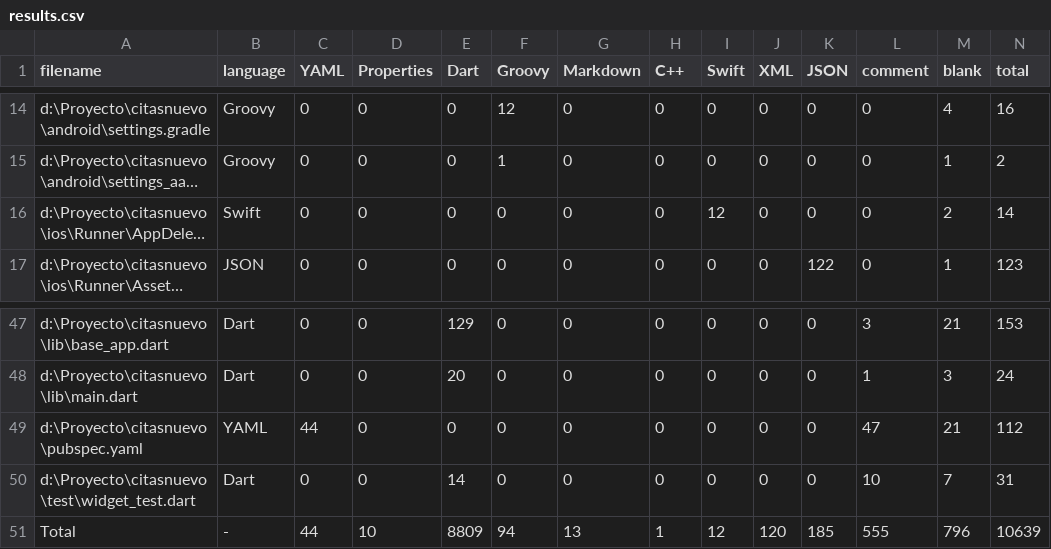
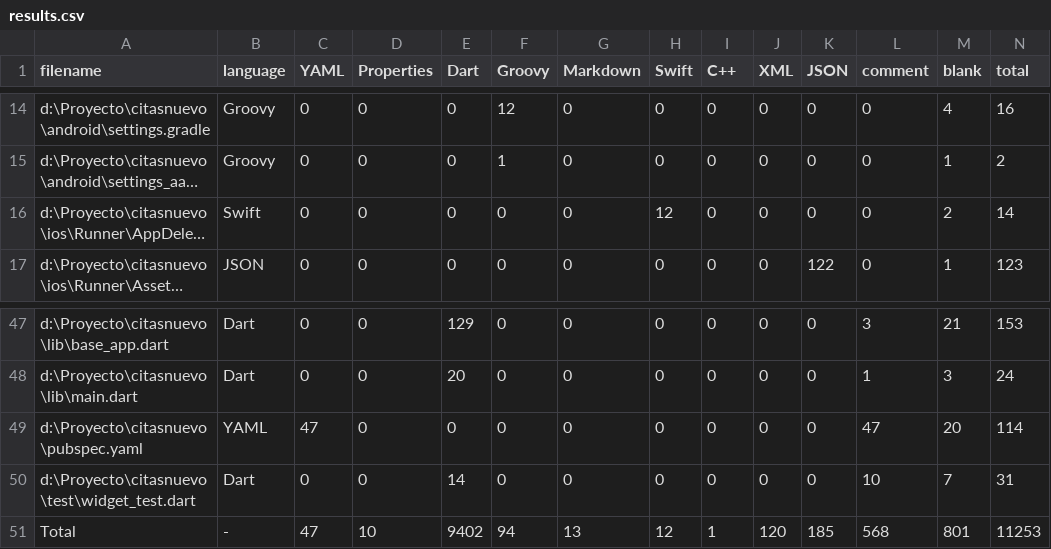
Before and after one commit to MarcosObiang/citasnuevo, a CSV file: .VSCodeCounter/results.csv, drawn as a sheet; only a part is shown, gaps mark what is left out; long unchanged cells end in …; the diff covers the shown part only; the diff names each change by its address in the sheet, - before the commit and + after, or states it on an @@ line.

```diff
--- a/.VSCodeCounter/results.csv
+++ b/.VSCodeCounter/results.csv
-H1: C++
+H1: Swift
-I1: Swift
+I1: C++
-H16 (Swift): 0
+H16 (Swift): 12
-I16 (C++): 12
+I16 (C++): 0
-C49 (YAML): 44
+C49 (YAML): 47
-M49 (blank): 21
+M49 (blank): 20
-N49 (total): 112
+N49 (total): 114
-C51 (YAML): 44
+C51 (YAML): 47
-E51 (Dart): 8809
+E51 (Dart): 9402
-H51 (Swift): 1
+H51 (Swift): 12
-I51 (C++): 12
+I51 (C++): 1
-L51 (comment): 555
+L51 (comment): 568
-M51 (blank): 796
+M51 (blank): 801
-N51 (total): 10639
+N51 (total): 11253
```
Also changed, not shown: 32 edited cells elsewhere in this file, 15 other files.
